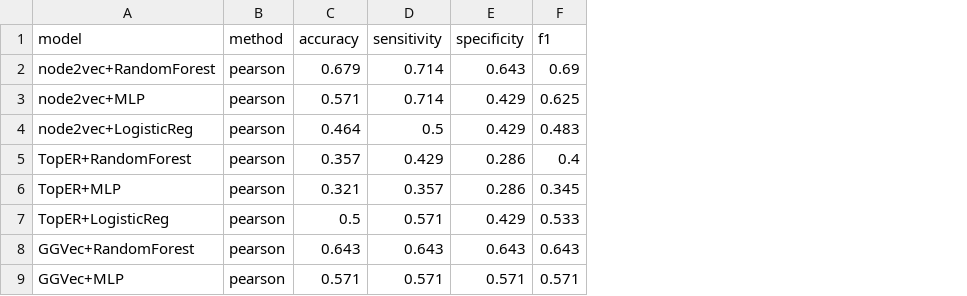
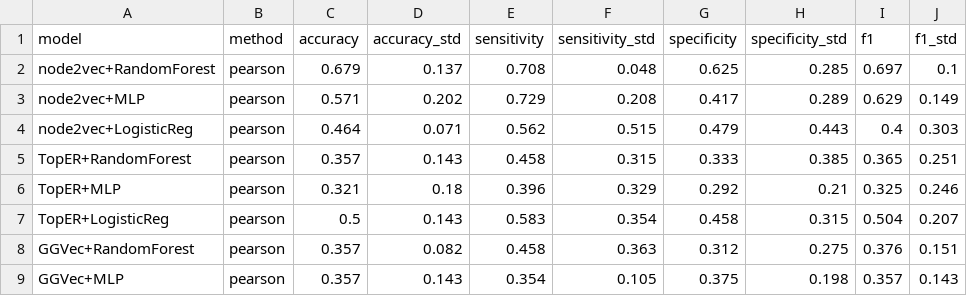
Before and after one commit to Rohpar1504/2026-Research-Project, a CSV file: outputs/results/model_comparison.csv, drawn as a sheet; only a part is shown; addresses are those after the commit; the diff covers the shown part only; the diff names each change by its address in the sheet, - before the commit and + after, or states it on an @@ line.

```diff
--- a/outputs/results/model_comparison.csv
+++ b/outputs/results/model_comparison.csv
+column D (accuracy_std), rows 2-9: 0.137 | 0.202 | 0.071 | 0.143 | 0.18 | 0.143 | 0.082 | 0.143
+column F (sensitivity_std), rows 2-9: 0.048 | 0.208 | 0.515 | 0.315 | 0.329 | 0.354 | 0.363 | 0.105
+column H (specificity_std), rows 2-9: 0.285 | 0.289 | 0.443 | 0.385 | 0.21 | 0.315 | 0.275 | 0.198
+column J (f1_std), rows 2-9: 0.1 | 0.149 | 0.303 | 0.251 | 0.246 | 0.207 | 0.151 | 0.143
-E2 (sensitivity): 0.714
+E2 (sensitivity): 0.708
-G2 (specificity): 0.643
+G2 (specificity): 0.625
-I2 (f1): 0.69
+I2 (f1): 0.697
-E3 (sensitivity): 0.714
+E3 (sensitivity): 0.729
-G3 (specificity): 0.429
+G3 (specificity): 0.417
-I3 (f1): 0.625
+I3 (f1): 0.629
-E4 (sensitivity): 0.5
+E4 (sensitivity): 0.562
-G4 (specificity): 0.429
+G4 (specificity): 0.479
-I4 (f1): 0.483
+I4 (f1): 0.4
-E5 (sensitivity): 0.429
+E5 (sensitivity): 0.458
-G5 (specificity): 0.286
+G5 (specificity): 0.333
-I5 (f1): 0.4
+I5 (f1): 0.365
-E6 (sensitivity): 0.357
+E6 (sensitivity): 0.396
-G6 (specificity): 0.286
+G6 (specificity): 0.292
-I6 (f1): 0.345
+I6 (f1): 0.325
-E7 (sensitivity): 0.571
+E7 (sensitivity): 0.583
-G7 (specificity): 0.429
+G7 (specificity): 0.458
-I7 (f1): 0.533
+I7 (f1): 0.504
-C8 (accuracy): 0.643
+C8 (accuracy): 0.357
-E8 (sensitivity): 0.643
+E8 (sensitivity): 0.458
-G8 (specificity): 0.643
+G8 (specificity): 0.312
-I8 (f1): 0.643
+I8 (f1): 0.376
-C9 (accuracy): 0.571
+C9 (accuracy): 0.357
-E9 (sensitivity): 0.571
+E9 (sensitivity): 0.354
-G9 (specificity): 0.571
+G9 (specificity): 0.375
-I9 (f1): 0.571
+I9 (f1): 0.357
```
Also changed, not shown: 3 added rows and 89 edited cells elsewhere in this file, 4 other files.
